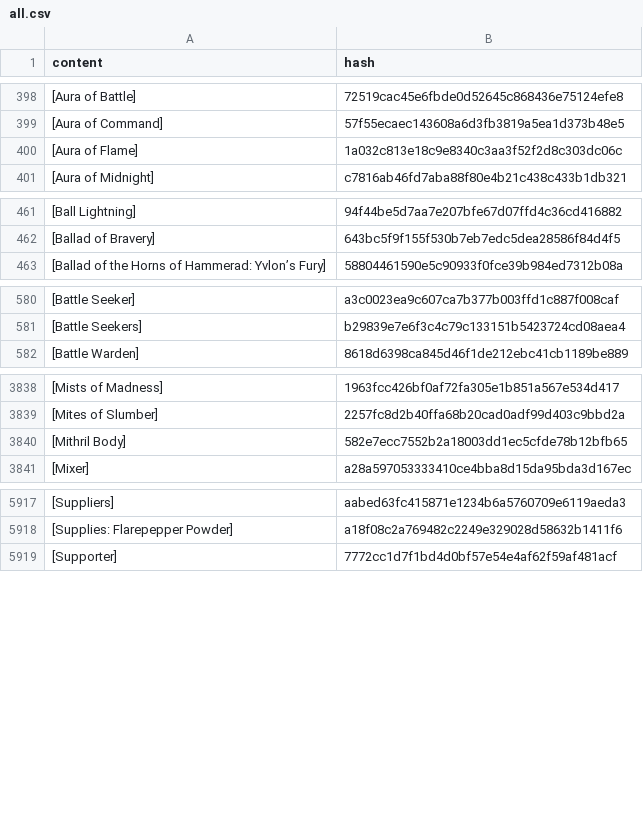
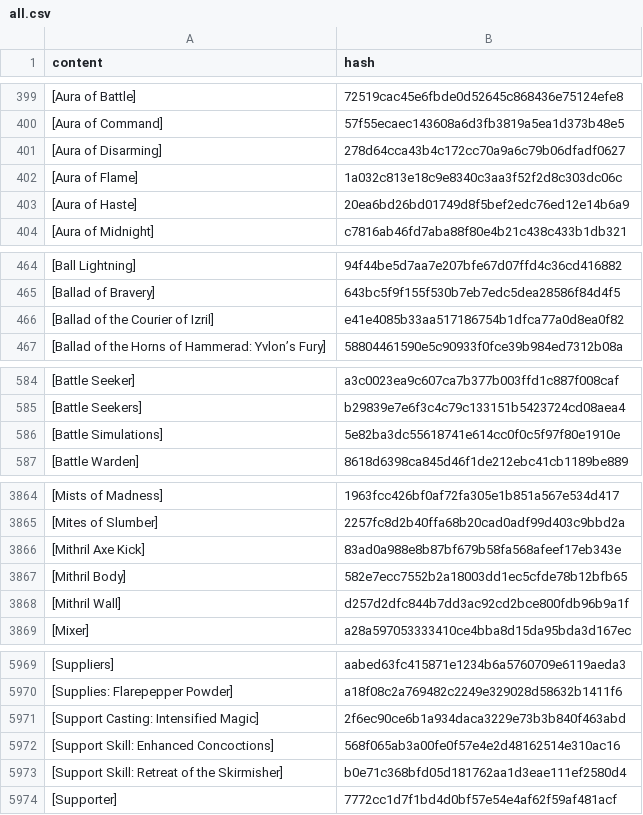
Before and after one commit to wandering-inndex/seed-data, a CSV file: data/brackets/all.csv, drawn as a sheet; only a part is shown, gaps mark what is left out; the diff covers the shown part only; the diff names each change by its address in the sheet, - before the commit and + after, or states it on an @@ line.

```diff
--- a/data/brackets/all.csv
+++ b/data/brackets/all.csv
+row 401: [Aura of Disarming] | 278d64cca43b4c172cc70a9a6c79b06dfadf0627
+row 403: [Aura of Haste] | 20ea6bd26bd01749d8f5bef2edc76ed12e14b6a9
+row 466: [Ballad of the Courier of Izril] | e41e4085b33aa517186754b1dfca77a0d8ea0f82
+row 586: [Battle Simulations] | 5e82ba3dc55618741e614cc0f0c5f97f80e1910e
+row 3866: [Mithril Axe Kick] | 83ad0a988e8b87bf679b58fa568afeef17eb343e
+row 3868: [Mithril Wall] | d257d2dfc844b7dd3ac92cd2bce800fdb96b9a1f
+row 5971: [Support Casting: Intensified Magic] | 2f6ec90ce6b1a934daca3229e73b3b840f463abd
+row 5972: [Support Skill: Enhanced Concoctions] | 568f065ab3a00fe0f57e4e2d48162514e310ac16
+row 5973: [Support Skill: Retreat of the Skirmisher] | b0e71c368bfd05d181762aa1d3eae111ef2580d4
```
Also changed, not shown: 49 added rows elsewhere in this file, 11 other files.
